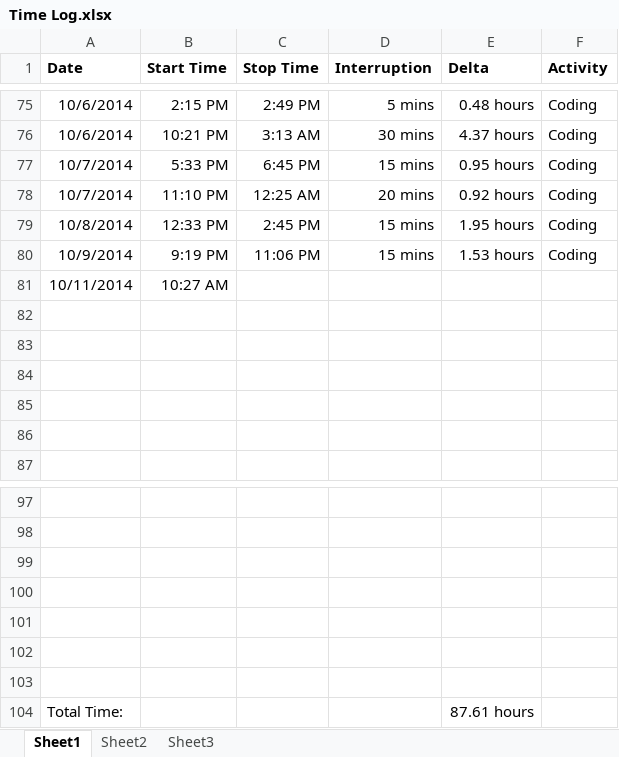
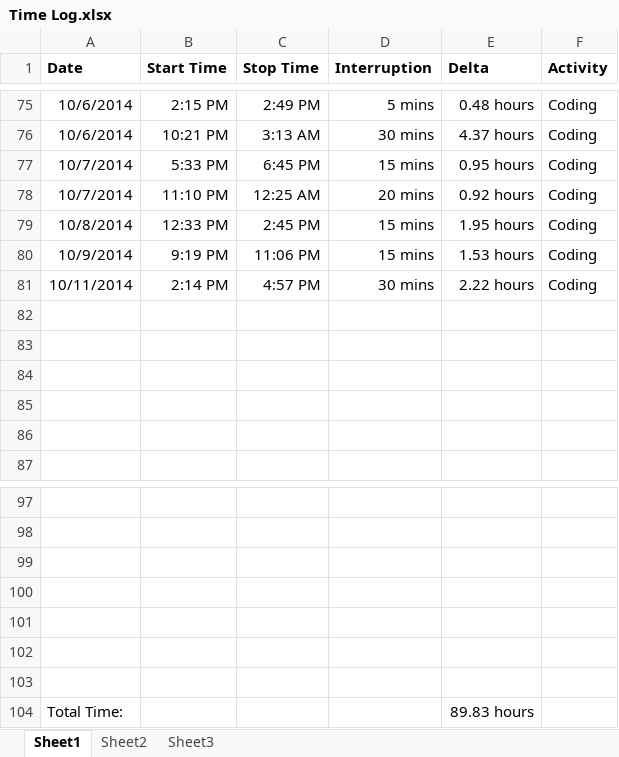
Before and after one commit to anickle060193/deck_old, an Excel workbook: Time Log.xlsx, sheet Sheet1, drawn as a sheet; only a part is shown, gaps mark what is left out; values as stored, in another font and other column widths than the file's, no borders; removed rows and columns are numbered as before the commit, all else as after; the diff names each change by its address in the sheet, - before the commit and + after, or states it on an @@ line.

```diff
--- a/Time Log.xlsx (sheet Sheet1)
+++ b/Time Log.xlsx (sheet Sheet1)
-row 81: 10/11/2014 | 10:27 AM
+row 81: 10/11/2014 | 2:14 PM | 4:57 PM | 30 mins | 2.22 hours | Coding
-E104 (Delta): 87.61 hours
+E104 (Delta): 89.83 hours
```
Also changed, not shown: sheet Sheet2, charts or pictures, 10 other files.
